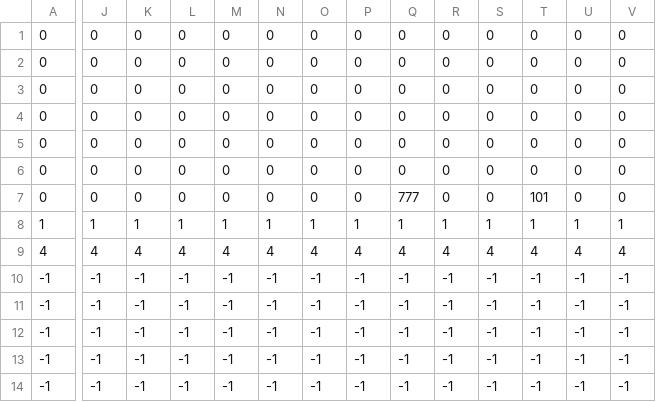
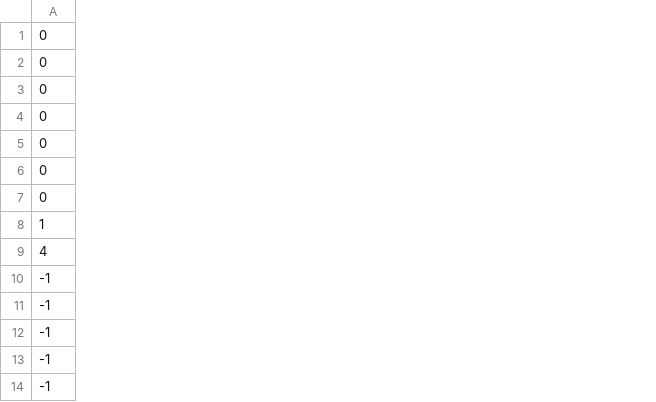
Before and after one commit to KBC2-4/SlimeAction, a CSV file: GFF2-4A/Resource/Map_Data/StageSelect.csv, drawn as a sheet; only a part is shown, gaps mark what is left out; the diff covers the shown part only; the diff names each change by its address in the sheet, - before the commit and + after, or states it on an @@ line.

```diff
--- a/GFF2-4A/Resource/Map_Data/StageSelect.csv
+++ b/GFF2-4A/Resource/Map_Data/StageSelect.csv
-column J, rows 1-14: 0 | 0 | 0 | 0 | 0 | 0 | 0 | 1 | 4 | -1 | -1 | -1 | -1 | -1
-column K, rows 1-14: 0 | 0 | 0 | 0 | 0 | 0 | 0 | 1 | 4 | -1 | -1 | -1 | -1 | -1
-column L, rows 1-14: 0 | 0 | 0 | 0 | 0 | 0 | 0 | 1 | 4 | -1 | -1 | -1 | -1 | -1
-column M, rows 1-14: 0 | 0 | 0 | 0 | 0 | 0 | 0 | 1 | 4 | -1 | -1 | -1 | -1 | -1
-column N, rows 1-14: 0 | 0 | 0 | 0 | 0 | 0 | 0 | 1 | 4 | -1 | -1 | -1 | -1 | -1
-column O, rows 1-14: 0 | 0 | 0 | 0 | 0 | 0 | 0 | 1 | 4 | -1 | -1 | -1 | -1 | -1
-column P, rows 1-14: 0 | 0 | 0 | 0 | 0 | 0 | 0 | 1 | 4 | -1 | -1 | -1 | -1 | -1
-column Q, rows 1-14: 0 | 0 | 0 | 0 | 0 | 0 | 777 | 1 | 4 | -1 | -1 | -1 | -1 | -1
-column R, rows 1-14: 0 | 0 | 0 | 0 | 0 | 0 | 0 | 1 | 4 | -1 | -1 | -1 | -1 | -1
-column S, rows 1-14: 0 | 0 | 0 | 0 | 0 | 0 | 0 | 1 | 4 | -1 | -1 | -1 | -1 | -1
-column T, rows 1-14: 0 | 0 | 0 | 0 | 0 | 0 | 101 | 1 | 4 | -1 | -1 | -1 | -1 | -1
-column U, rows 1-14: 0 | 0 | 0 | 0 | 0 | 0 | 0 | 1 | 4 | -1 | -1 | -1 | -1 | -1
-column V, rows 1-14: 0 | 0 | 0 | 0 | 0 | 0 | 0 | 1 | 4 | -1 | -1 | -1 | -1 | -1
```
Also changed, not shown: 3 edited cells elsewhere in this file, 5 other files.
